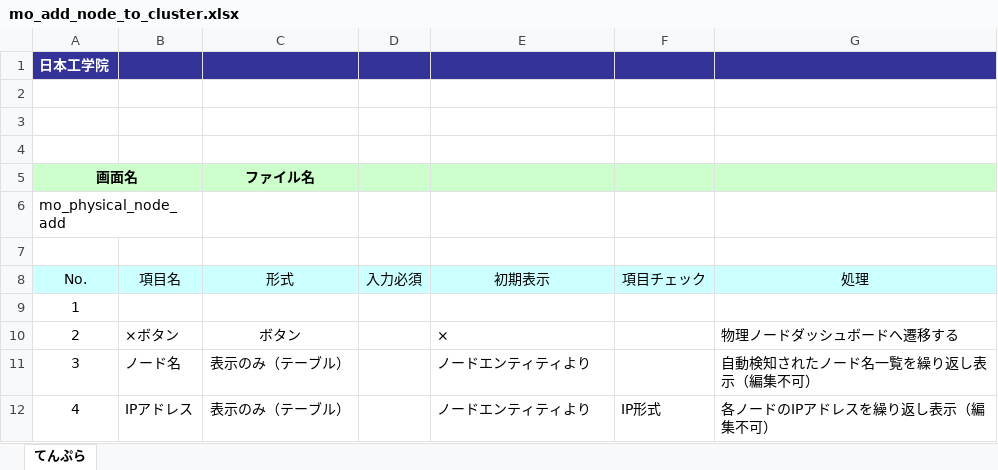
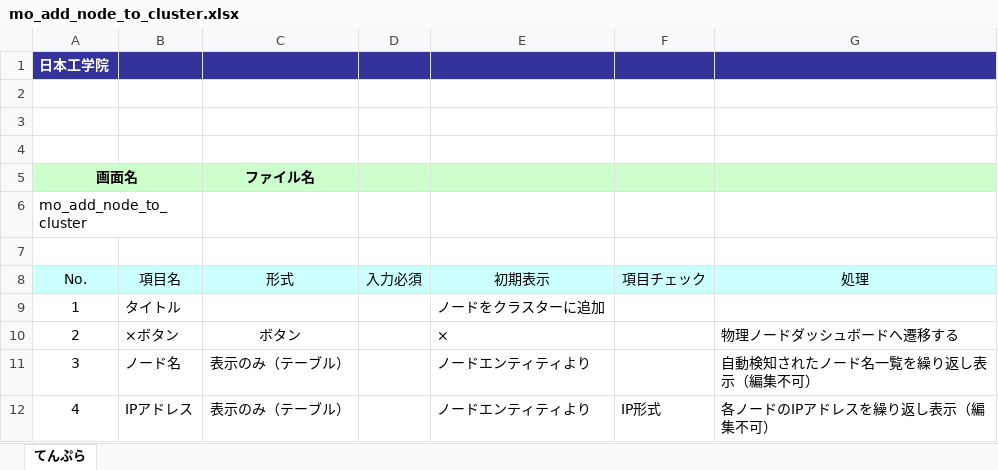
Before and after one commit to okkass/Kamata-Cloud-Infrastructure, an Excel workbook: docs/画面項目定義書/physical_node_management/mo_add_node_to_cluster.xlsx, sheet てんぷら, drawn as a sheet; only a part is shown; values as stored, in another font and other column widths than the file's, no borders; charts and pictures not drawn; the diff names each change by its address in the sheet, - before the commit and + after, or states it on an @@ line.

```diff
--- a/docs/画面項目定義書/physical_node_management/mo_add_node_to_cluster.xlsx (sheet てんぷら)
+++ b/docs/画面項目定義書/physical_node_management/mo_add_node_to_cluster.xlsx (sheet てんぷら)
-A6 (No.): mo_physical_node_add
+A6 (No.): mo_add_node_to_cluster
-B9 (項目名): (empty)
+B9 (項目名): タイトル
-E9 (初期表示): (empty)
+E9 (初期表示): ノードをクラスターに追加
```
Also changed, not shown: charts or pictures, docs/画面項目定義書/storage_management/storage_dashboard.xlsx, 3 other files.
